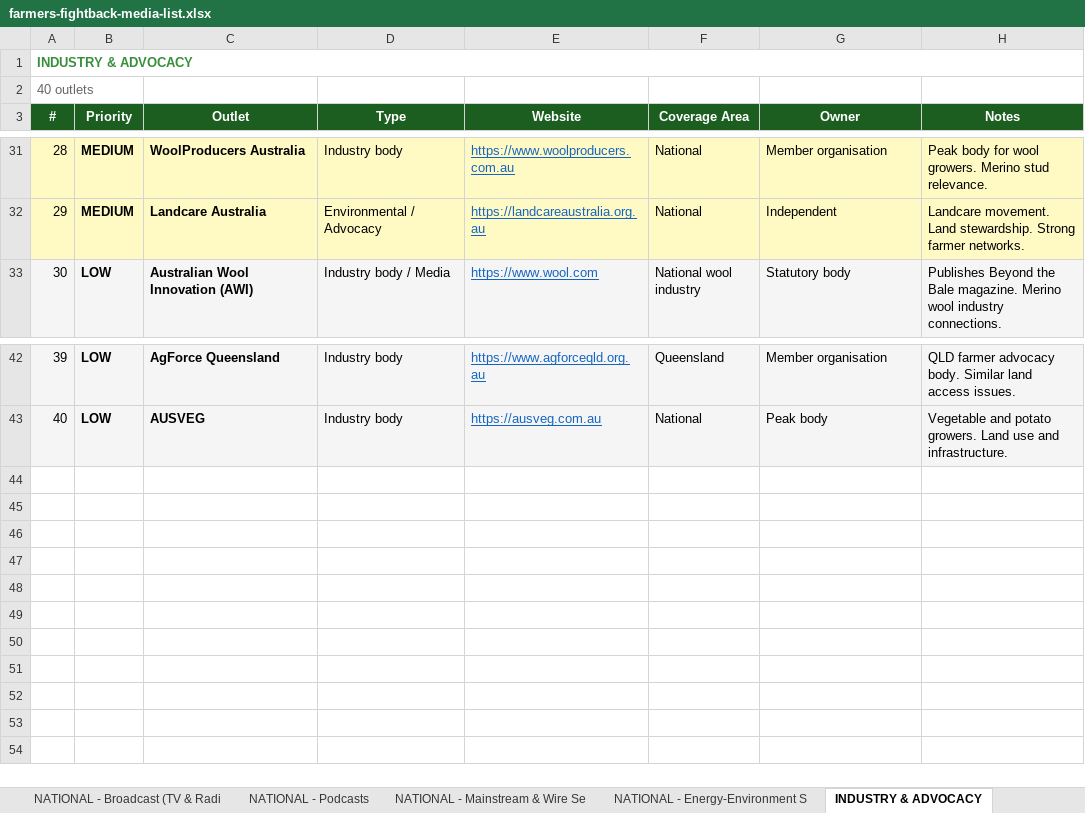
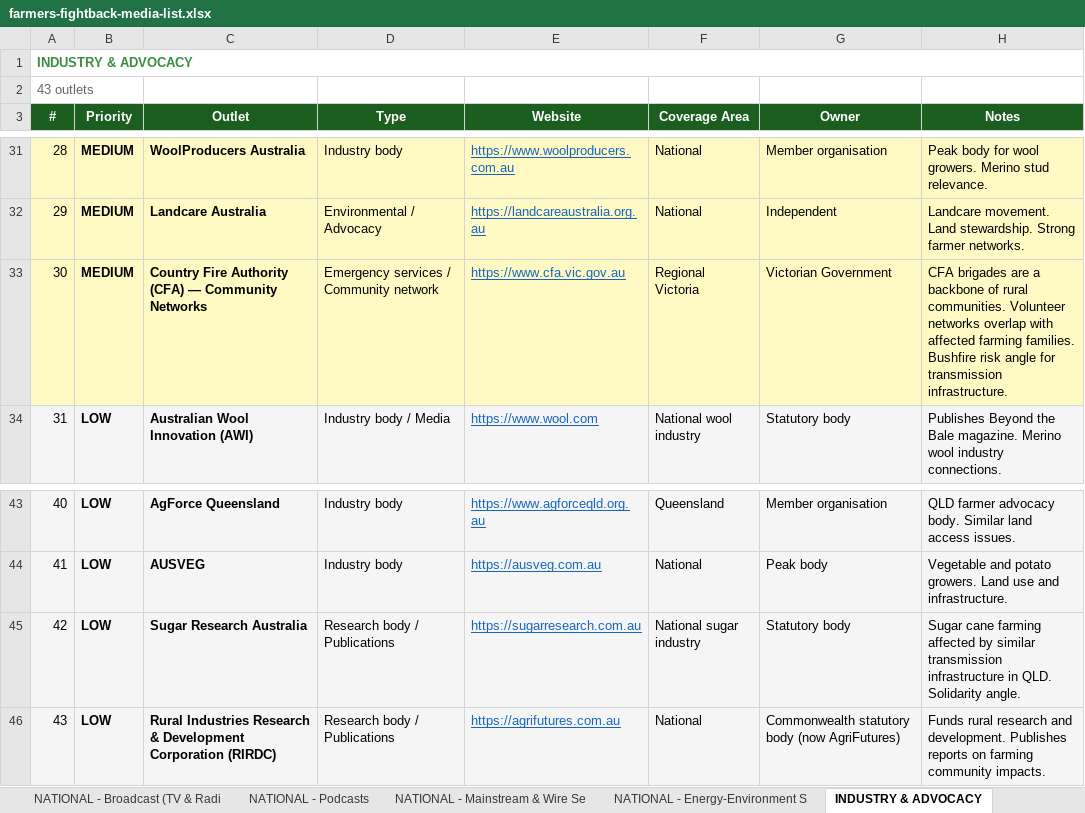
Before and after one commit to horatio8/RepublicanEcosystem26, an Excel workbook: public/data/farmers-fightback-media-list.xlsx, sheet INDUSTRY & ADVOCACY, drawn as a sheet; only a part is shown, gaps mark what is left out; values as stored, in another font and other column widths than the file's, no borders; the diff names each change by its address in the sheet, - before the commit and + after, or states it on an @@ line.

```diff
--- a/public/data/farmers-fightback-media-list.xlsx (sheet INDUSTRY & ADVOCACY)
+++ b/public/data/farmers-fightback-media-list.xlsx (sheet INDUSTRY & ADVOCACY)
@@ column A (#) renumbered between rows 2 and 44 @@
+row 33: 30 | MEDIUM | Country Fire Authority (CFA) — Community Networks | Emergency services / Community network | https://www.cfa.vic.gov.au | Regional Victoria | Victorian Government | CFA brigades are a backbone of rural communities. Volunteer networks overlap with affected farming families. Bushfire risk angle for transmission infrastructure.
+row 45: 42 | LOW | Sugar Research Australia | Research body / Publications | https://sugarresearch.com.au | National sugar industry | Statutory body | Sugar cane farming affected by similar transmission infrastructure in QLD. Solidarity angle.
+row 46: 43 | LOW | Rural Industries Research & Development Corporation (RIRDC) | Research body / Publications | https://agrifutures.com.au | National | Commonwealth statutory body (now AgriFutures) | Funds rural research and development. Publishes reports on farming community impacts.
```
Also changed, not shown: sheet All Media Outlets, sheet INTERSTATE - Regional Newspaper, sheet Key Journalists & Contacts, sheet NATIONAL - Mainstream & Wire Se, sheet POLITICAL & DIGITAL CHANNELS, sheet NATIONAL - Energy-Environment S, 6 more sheets, 1 other file.
